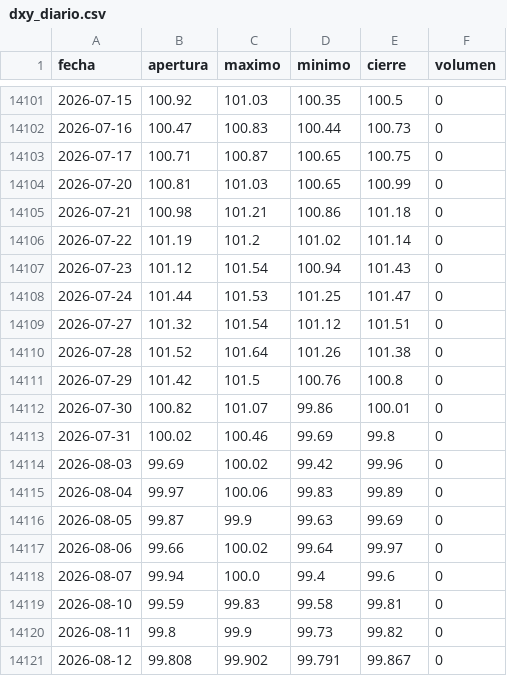
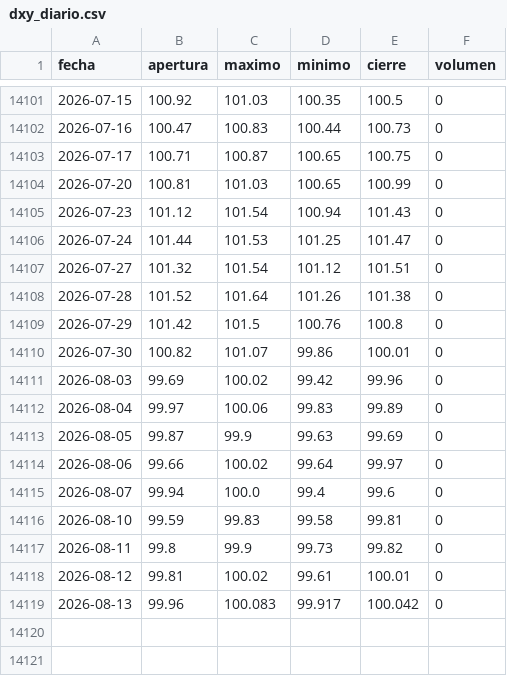
Before and after one commit to joaquimaro/analisis-fundamental-oro, a CSV file: dxy_diario.csv, drawn as a sheet; only a part is shown, gaps mark what is left out.

```diff
--- a/dxy_diario.csv
+++ b/dxy_diario.csv
@@ -14104,4 +14104,2 @@ fecha,apertura,maximo,minimo,cierre,volumen
 2026-07-20,100.81,101.03,100.65,100.99,0
-2026-07-21,100.98,101.21,100.86,101.18,0
-2026-07-22,101.19,101.2,101.02,101.14,0
 2026-07-23,101.12,101.54,100.94,101.43,0
@@ -14112,3 +14110,2 @@ fecha,apertura,maximo,minimo,cierre,volumen
 2026-07-30,100.82,101.07,99.86,100.01,0
-2026-07-31,100.02,100.46,99.69,99.8,0
 2026-08-03,99.69,100.02,99.42,99.96,0
@@ -14120,2 +14117,3 @@ fecha,apertura,maximo,minimo,cierre,volumen
 2026-08-11,99.8,99.9,99.73,99.82,0
-2026-08-12,99.808,99.902,99.791,99.867,0
+2026-08-12,99.81,100.02,99.61,100.01,0
+2026-08-13,99.96,100.083,99.917,100.042,0
```
Also changed, not shown: dxy_1h.csv, oi_volumen.csv, 3 other files.
